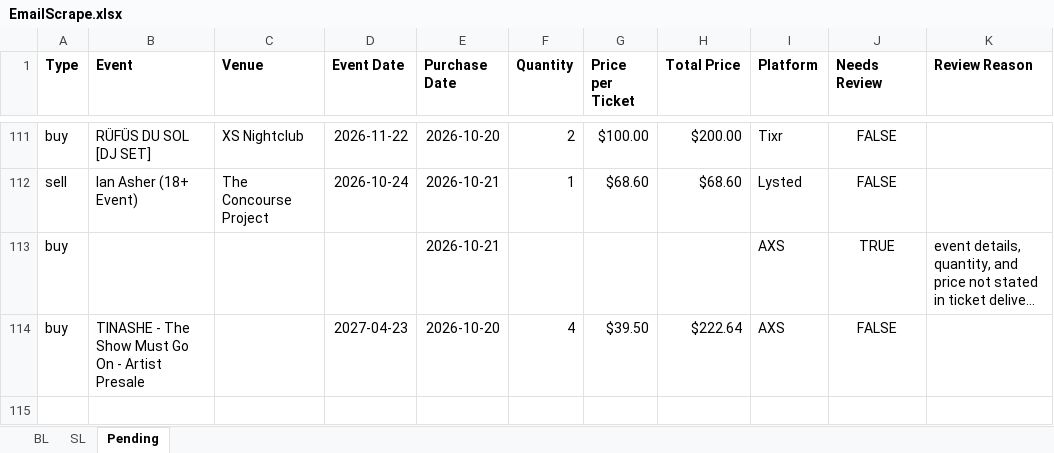
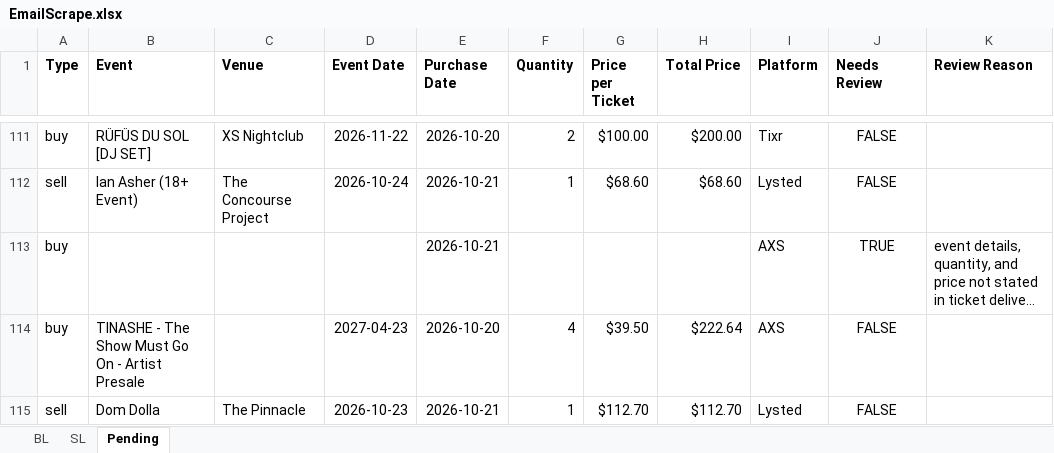
Before and after one commit to Cadennzzz/ticket-email-ingestion, an Excel workbook: EmailScrape.xlsx, sheet Pending, drawn as a sheet; only a part is shown, gaps mark what is left out; long unchanged cells end in …; values as stored, in another font and other column widths than the file's, no borders; the diff names each change by its address in the sheet, - before the commit and + after, or states it on an @@ line.

```diff
--- a/EmailScrape.xlsx (sheet Pending)
+++ b/EmailScrape.xlsx (sheet Pending)
+row 115: sell | Dom Dolla | The Pinnacle | 2026-10-23 | 2026-10-21 | 1 | $112.70 | $112.70 | Lysted | FALSE
```
Also changed, not shown: 1 other file.
